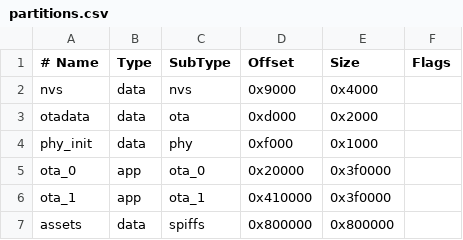
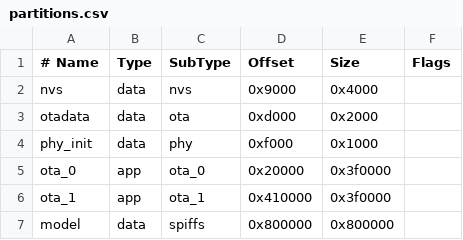
Before and after one commit to NathanHor22/Roxanne, a CSV file: hardware/lantern-firmware/partitions.csv, drawn as a sheet.

```diff
--- a/hardware/lantern-firmware/partitions.csv
+++ b/hardware/lantern-firmware/partitions.csv
@@ -6,2 +6,2 @@ ota_0,      app,  ota_0,   0x20000,  0x3f0000,
 ota_1,      app,  ota_1,   0x410000, 0x3f0000,
-assets,     data, spiffs,  0x800000, 0x800000,
+model,      data, spiffs,  0x800000, 0x800000,
```
Also changed, not shown: 45 other files.
